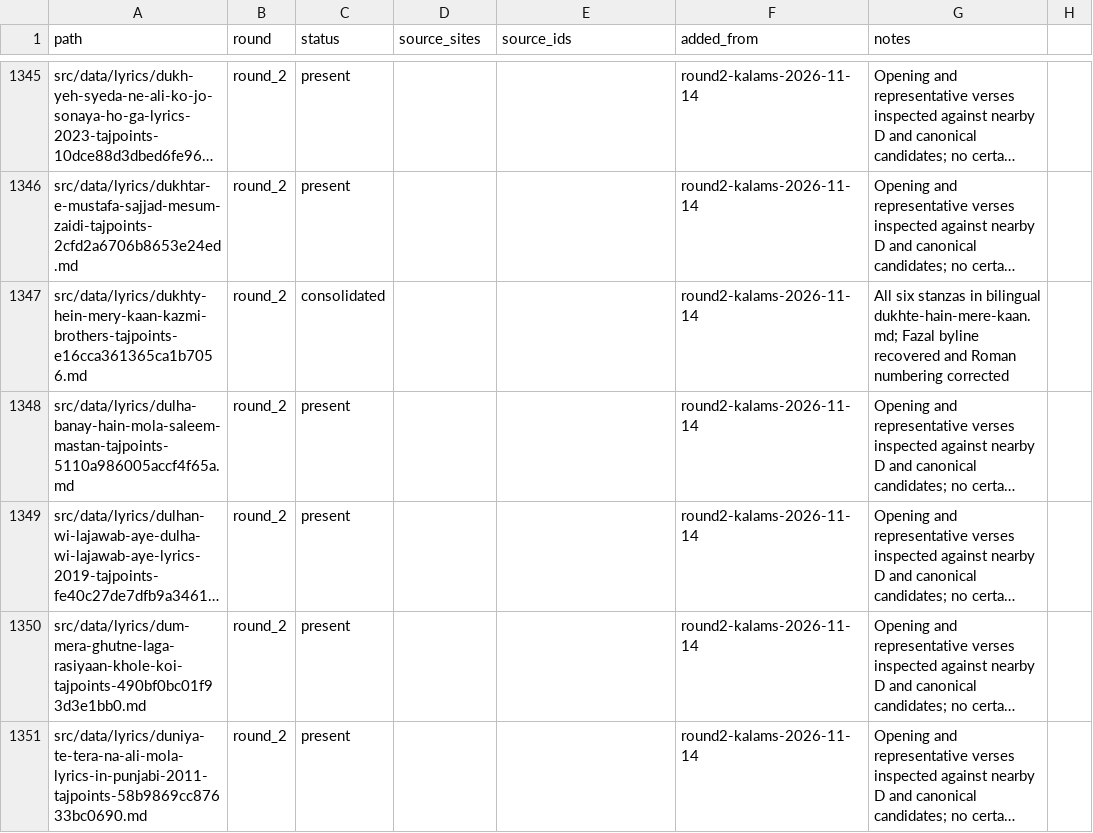
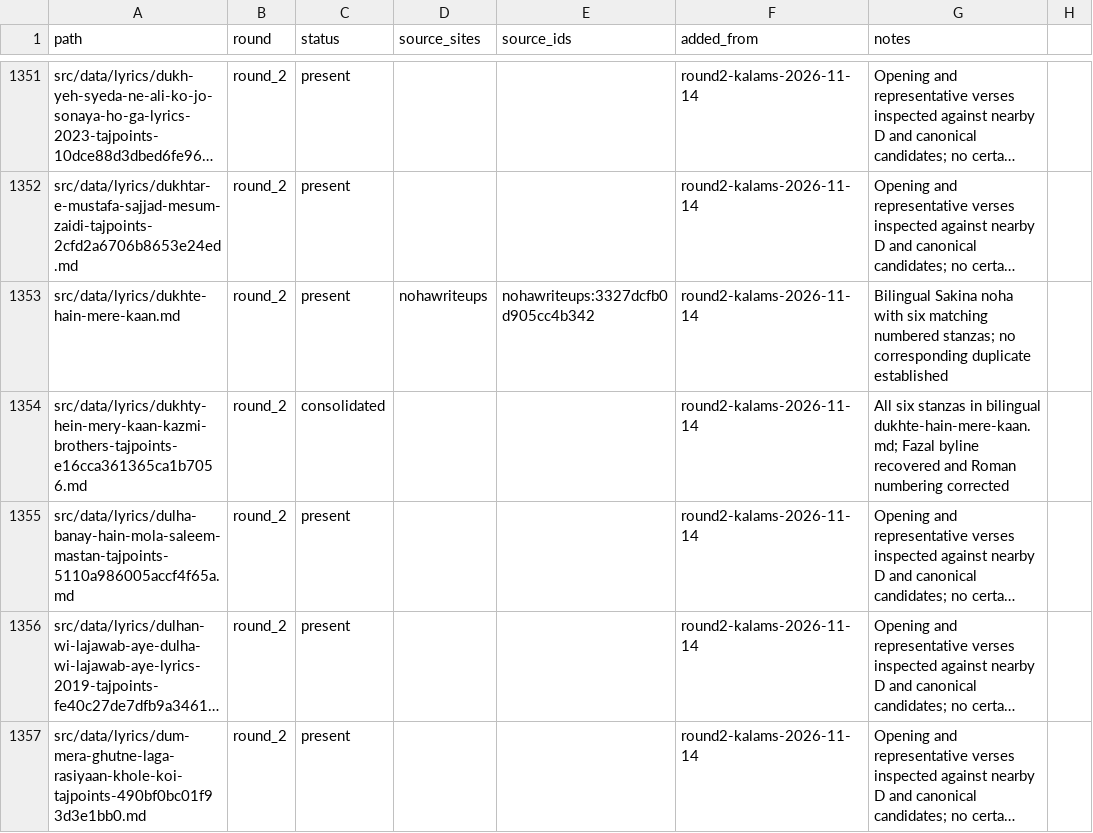
Before and after one commit to GhayurH/lyrics-site, a CSV file: audit/round2-dedup-wip.csv, drawn as a sheet; only a part is shown, gaps mark what is left out; the shorter side is filled out with more unchanged rows; long unchanged cells end in …; the diff covers the shown part only; the diff names each change by its address in the sheet, - before the commit and + after, or states it on an @@ line.

Commit message:
Consolidate Yateema witness and review eleven lyric candidates [skip ci]

```diff
--- a/audit/round2-dedup-wip.csv
+++ b/audit/round2-dedup-wip.csv
+row 1353: src/data/lyrics/dukhte-hain-mere-kaan.md | round_2 | present | nohawriteups | nohawriteups:3327dcfb0d905cc4b342 | round2-kalams-2026-11-14 | Bilingual Sakina noha with six matching numbered stanzas; no corresponding duplicate established
```
Also changed, not shown: 10 added rows elsewhere in this file, 2 other files.
